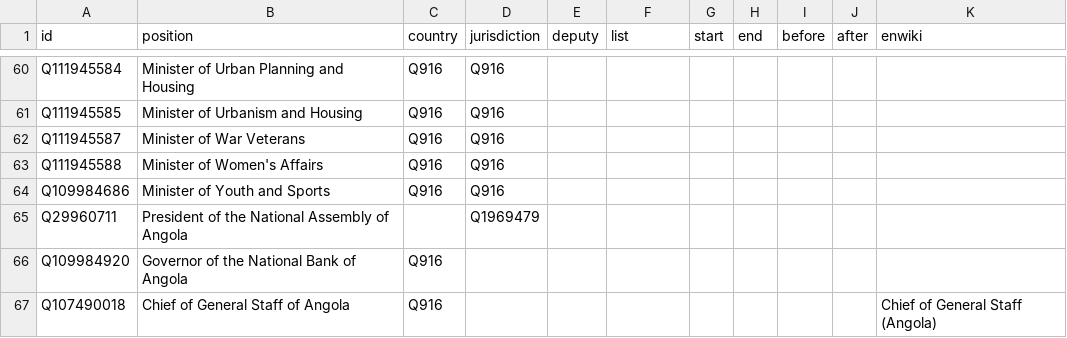
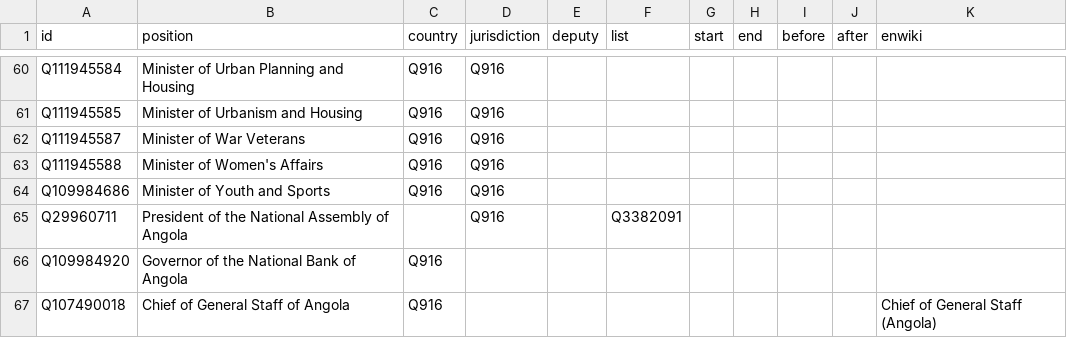
Before and after one commit to every-politician-scrapers/angola, a CSV file: html/positions.csv, drawn as a sheet; only a part is shown, gaps mark what is left out.

```diff
--- a/html/positions.csv
+++ b/html/positions.csv
@@ -64,3 +64,3 @@ Q111945588,Minister of Women's Affairs,Q916,Q916,,,,,,,
 Q109984686,Minister of Youth and Sports,Q916,Q916,,,,,,,
-Q29960711,President of the National Assembly of Angola,,Q1969479,,,,,,,
+Q29960711,President of the National Assembly of Angola,,Q916,,Q3382091,,,,,
 Q109984920,Governor of the National Bank of Angola,Q916,,,,,,,,
```
Also changed, not shown: html/holders21.csv.
